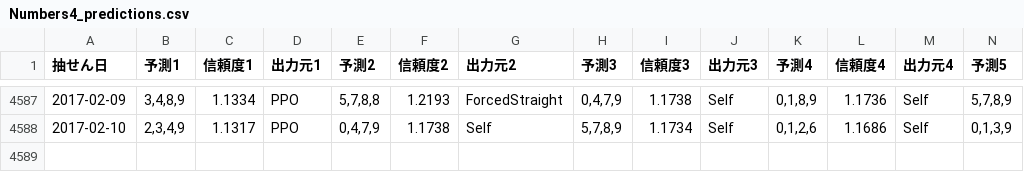
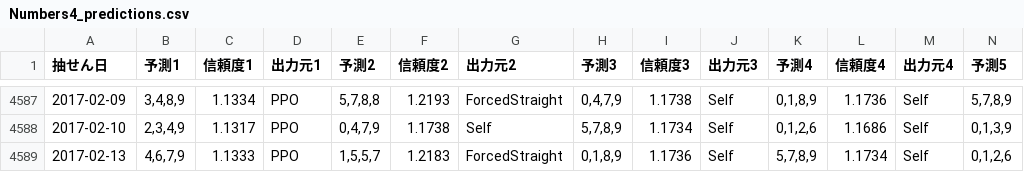
Before and after one commit to Joker7822/num4, a CSV file: Numbers4_predictions.csv, drawn as a sheet; only a part is shown, gaps mark what is left out; rows hold the shown columns only; the diff names each change by its address in the sheet, - before the commit and + after, or states it on an @@ line.

```diff
--- a/Numbers4_predictions.csv
+++ b/Numbers4_predictions.csv
+row 4589: 2017-02-13 | 4,6,7,9 | 1.1333 | PPO | 1,5,5,7 | 1.2183 | ForcedStraight | 0,1,8,9 | 1.1736 | Self | 5,7,8,9 | 1.1734 | Self | 0,1,2,6
```
